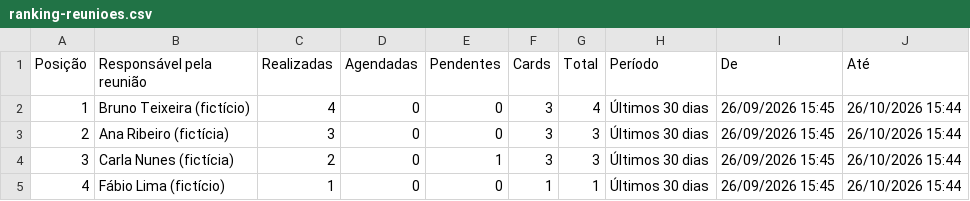
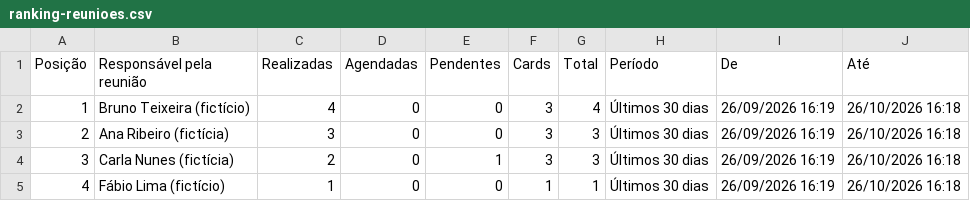
Before and after one commit to gbastossaude/assistente, a CSV file: monitor-sla-bitrix24/docs/evidencias/ranking-reunioes.csv, drawn as a sheet.

```diff
--- a/monitor-sla-bitrix24/docs/evidencias/ranking-reunioes.csv
+++ b/monitor-sla-bitrix24/docs/evidencias/ranking-reunioes.csv
@@ -1,5 +1,5 @@
 Posição;Responsável pela reunião;Realizadas;Agendadas;Pendentes;Cards;Total;Período;De;Até
-1;Bruno Teixeira (fictício);4;0;0;3;4;Últimos 30 dias;26/09/2026 15:45;26/10/2026 15:44
-2;Ana Ribeiro (fictícia);3;0;0;3;3;Últimos 30 dias;26/09/2026 15:45;26/10/2026 15:44
-3;Carla Nunes (fictícia);2;0;1;3;3;Últimos 30 dias;26/09/2026 15:45;26/10/2026 15:44
-4;Fábio Lima (fictício);1;0;0;1;1;Últimos 30 dias;26/09/2026 15:45;26/10/2026 15:44
+1;Bruno Teixeira (fictício);4;0;0;3;4;Últimos 30 dias;26/09/2026 16:19;26/10/2026 16:18
+2;Ana Ribeiro (fictícia);3;0;0;3;3;Últimos 30 dias;26/09/2026 16:19;26/10/2026 16:18
+3;Carla Nunes (fictícia);2;0;1;3;3;Últimos 30 dias;26/09/2026 16:19;26/10/2026 16:18
+4;Fábio Lima (fictício);1;0;0;1;1;Últimos 30 dias;26/09/2026 16:19;26/10/2026 16:18
```
Also changed, not shown: 52 other files.
